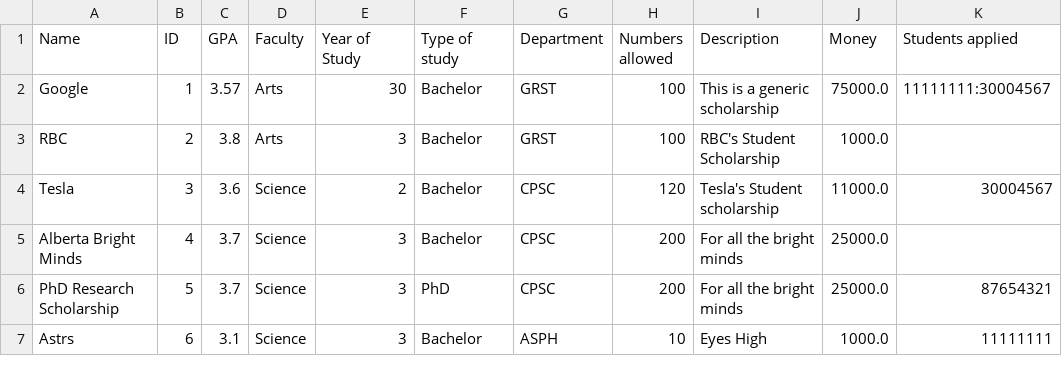
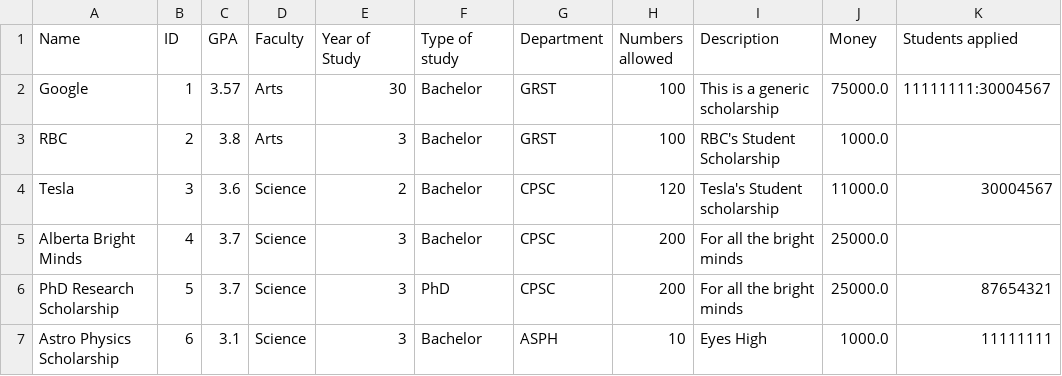
Before and after one commit to stevekhanna/Scholarship---Java, a CSV file: src/data/scholarships.csv, drawn as a sheet.

```diff
--- a/src/data/scholarships.csv
+++ b/src/data/scholarships.csv
@@ -6,2 +6,2 @@ Alberta Bright Minds,4,3.7,Science,3,Bachelor,CPSC,200,For all the bright minds,
 PhD Research Scholarship,5,3.7,Science,3,PhD,CPSC,200,For all the bright minds,25000.0,87654321
-Astrs,6,3.1,Science,3,Bachelor,ASPH,10,Eyes High,1000.0,11111111
+Astro Physics Scholarship,6,3.1,Science,3,Bachelor,ASPH,10,Eyes High,1000.0,11111111
```
Also changed, not shown: 3 other files.
